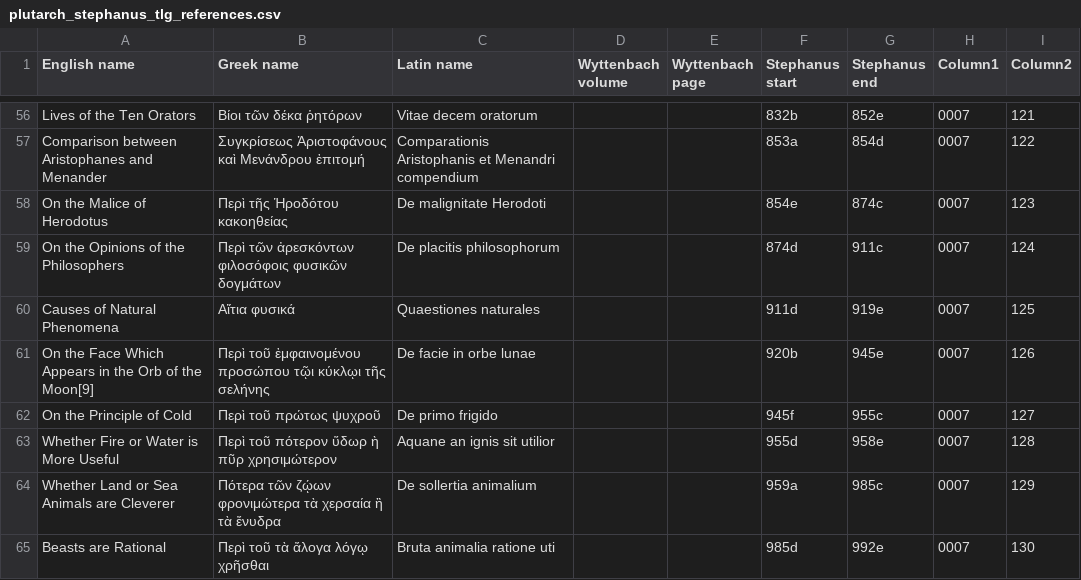
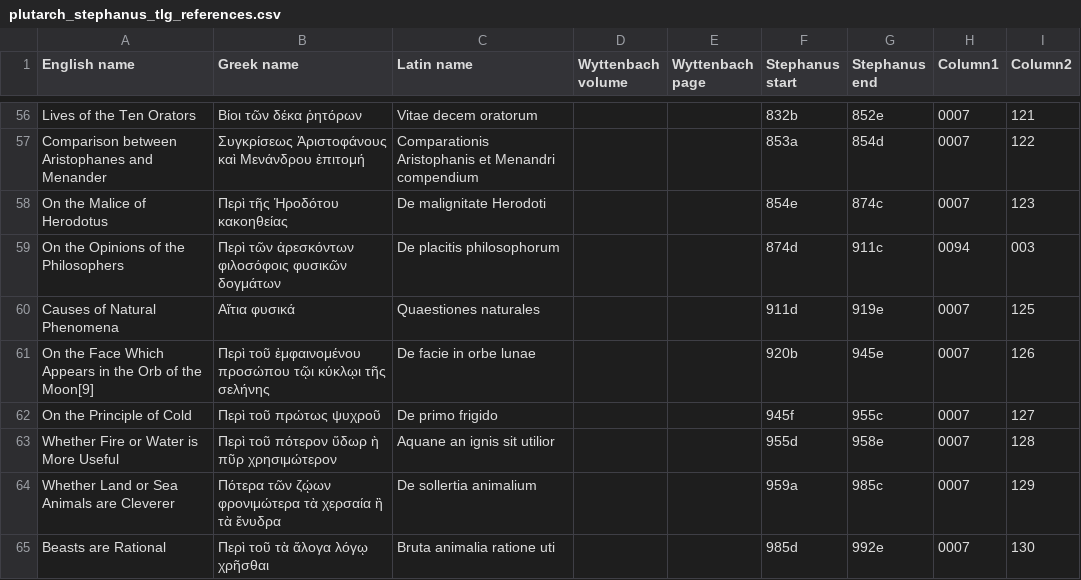
Before and after one commit to jacknoutch/LSJLogeion_tools, a CSV file: plutarch_stephanus_tlg_references.csv, drawn as a sheet; only a part is shown, gaps mark what is left out.

Commit message:
moralia abbreviations input and data cleaned

```diff
--- a/plutarch_stephanus_tlg_references.csv
+++ b/plutarch_stephanus_tlg_references.csv
@@ -58,3 +58,3 @@ Comparison between Aristophanes and Menander,Συγκρίσεως Ἀριστο
 On the Malice of Herodotus,Περὶ τῆς Ἡροδότου κακοηθείας,De malignitate Herodoti,  ,  ,854e,874c,0007,123
-On the Opinions of the Philosophers,Περὶ τῶν ἀρεσκόντων φιλοσόφοις φυσικῶν δογμάτων,De placitis philosophorum,  ,  ,874d,911c,0007,124
+On the Opinions of the Philosophers,Περὶ τῶν ἀρεσκόντων φιλοσόφοις φυσικῶν δογμάτων,De placitis philosophorum,  ,  ,874d,911c,0094,003
 Causes of Natural Phenomena,Αἴτια φυσικά,Quaestiones naturales,  ,  ,911d,919e,0007,125
```
Also changed, not shown: 2 other files.
